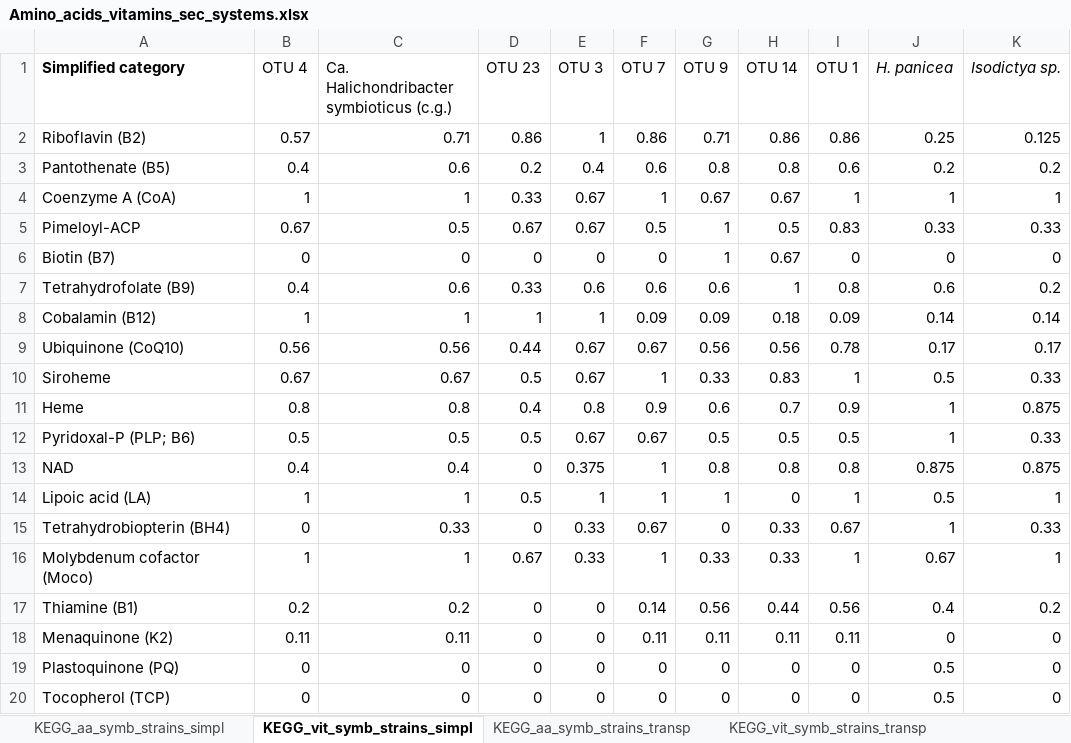
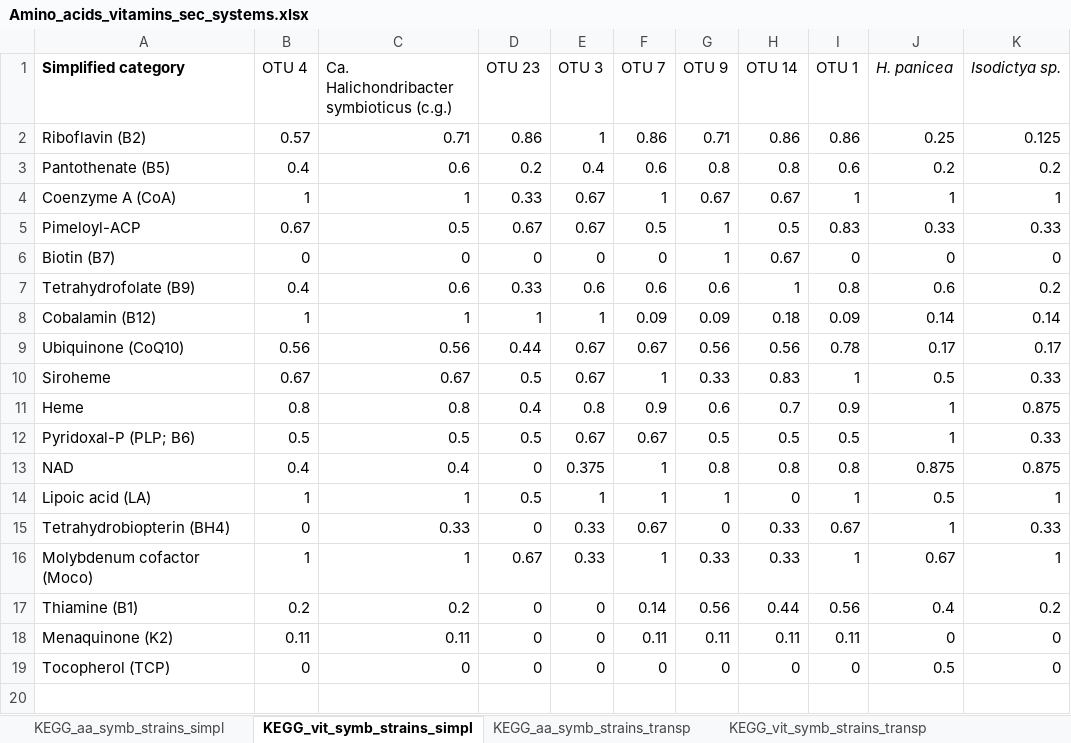
Before and after one commit to sutormin94/Sponge_metagenomes_2024, an Excel workbook: Additional_data/Amino_acids_vitamins_sec_systems.xlsx, sheet KEGG_vit_symb_strains_simpl, drawn as a sheet; values as stored, in another font and other column widths than the file's, no borders; conditional formats not drawn; the diff names each change by its address in the sheet, - before the commit and + after, or states it on an @@ line.

```diff
--- a/Additional_data/Amino_acids_vitamins_sec_systems.xlsx (sheet KEGG_vit_symb_strains_simpl)
+++ b/Additional_data/Amino_acids_vitamins_sec_systems.xlsx (sheet KEGG_vit_symb_strains_simpl)
-row 19: Plastoquinone (PQ) | 0 | 0 | 0 | 0 | 0 | 0 | 0 | 0 | 0.5 | 0
```
Also changed, not shown: sheet KEGG_vit_symb_strains_transp, sheet KEGG_aa_symb_strains_simpl, sheet KEGG_aa_symb_strains_transp, Additional_data/General_metabolism.xlsx.
